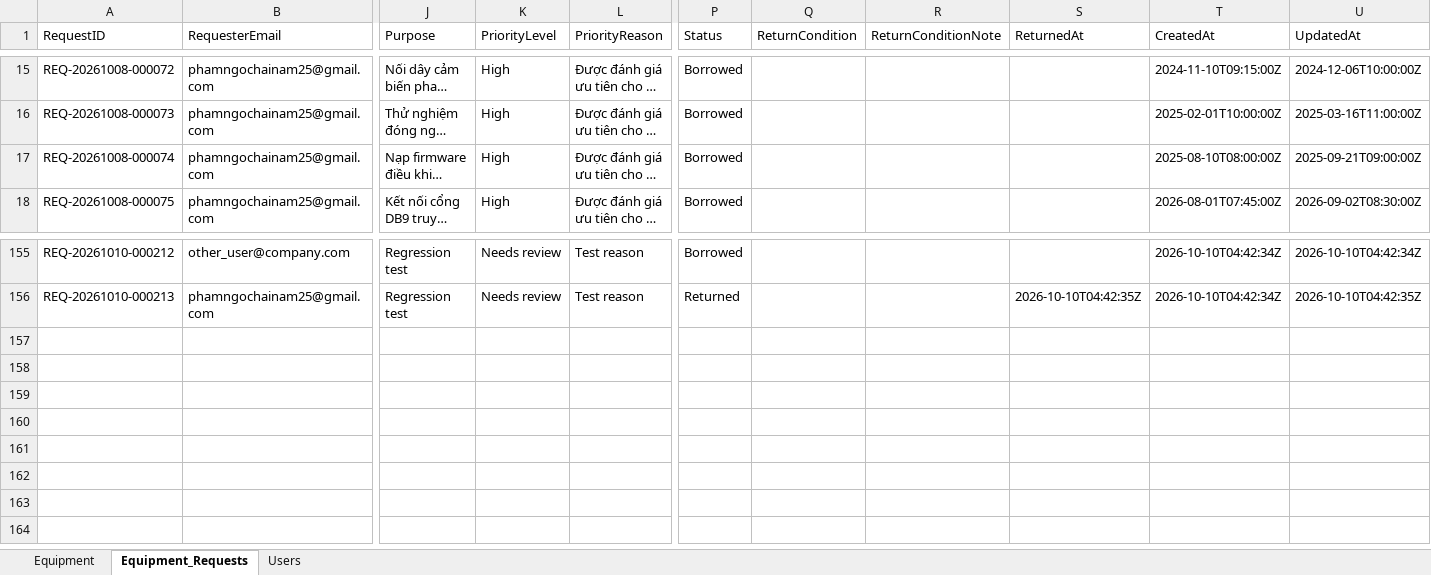
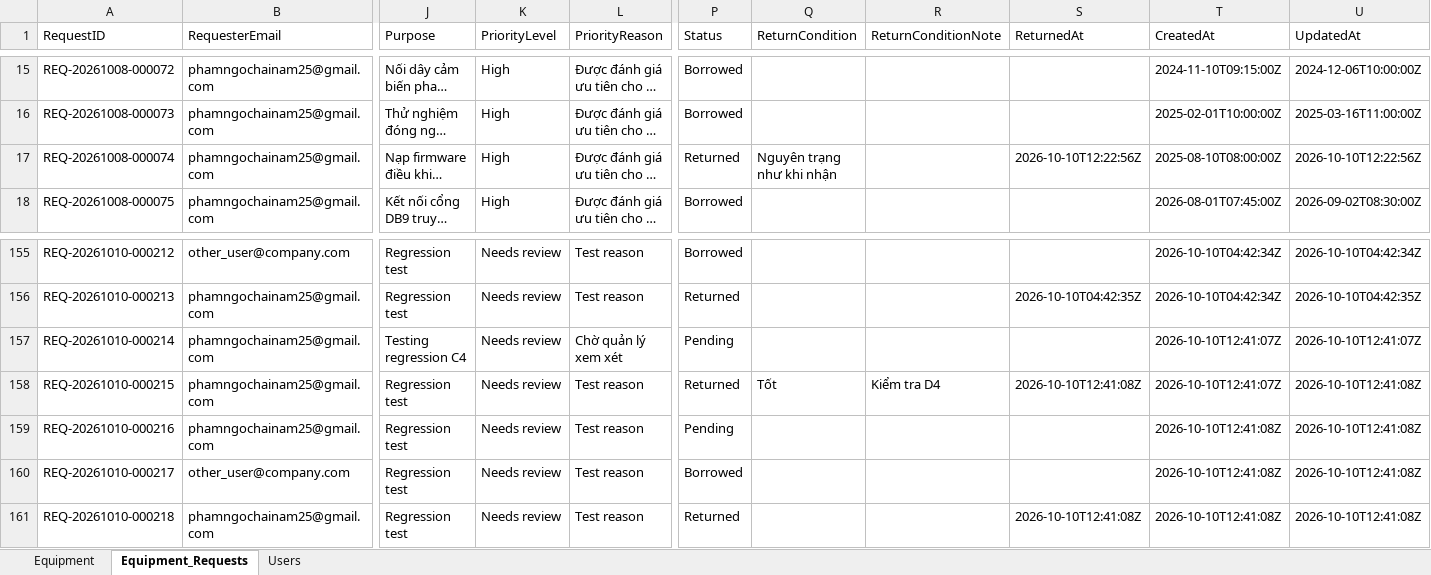
Before and after one commit to nampham265/AI-Equipment-Agent, an Excel workbook: backend/data/equipment_agent.xlsx, sheet Equipment_Requests, drawn as a sheet; only a part is shown, gaps mark what is left out; long unchanged cells end in …; values as stored, in another font and other column widths than the file's, no borders; rows hold the shown columns only; the diff names each change by its address in the sheet, - before the commit and + after, or states it on an @@ line.

```diff
--- a/backend/data/equipment_agent.xlsx (sheet Equipment_Requests)
+++ b/backend/data/equipment_agent.xlsx (sheet Equipment_Requests)
-P17 (Status): Borrowed
+P17 (Status): Returned
-Q17 (ReturnCondition): (empty)
+Q17 (ReturnCondition): Nguyên trạng như khi nhận
-S17 (ReturnedAt): (empty)
+S17 (ReturnedAt): 2026-10-10T12:22:56Z
-U17 (UpdatedAt): 2025-09-21T09:00:00Z
+U17 (UpdatedAt): 2026-10-10T12:22:56Z
+row 157: REQ-20261010-000214 | phamngochainam25@gmail.com | Testing regression C4 | Needs review | Chờ quản lý xem xét | Pending |  |  |  | 2026-10-10T12:41:07Z | 2026-10-10T12:41:07Z
+row 158: REQ-20261010-000215 | phamngochainam25@gmail.com | Regression test | Needs review | Test reason | Returned | Tốt | Kiểm tra D4 | 2026-10-10T12:41:08Z | 2026-10-10T12:41:07Z | 2026-10-10T12:41:08Z
+row 159: REQ-20261010-000216 | phamngochainam25@gmail.com | Regression test | Needs review | Test reason | Pending |  |  |  | 2026-10-10T12:41:08Z | 2026-10-10T12:41:08Z
+row 160: REQ-20261010-000217 | other_user@company.com | Regression test | Needs review | Test reason | Borrowed |  |  |  | 2026-10-10T12:41:08Z | 2026-10-10T12:41:08Z
+row 161: REQ-20261010-000218 | phamngochainam25@gmail.com | Regression test | Needs review | Test reason | Returned |  |  | 2026-10-10T12:41:08Z | 2026-10-10T12:41:08Z | 2026-10-10T12:41:08Z
```
Also changed, not shown: 4 other files.
